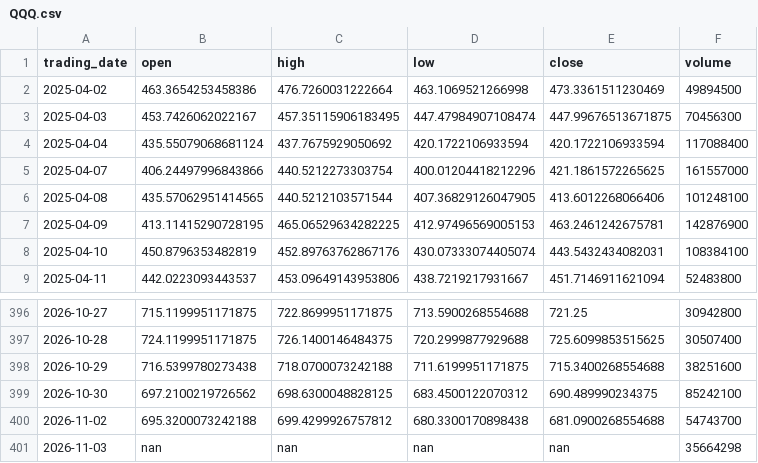
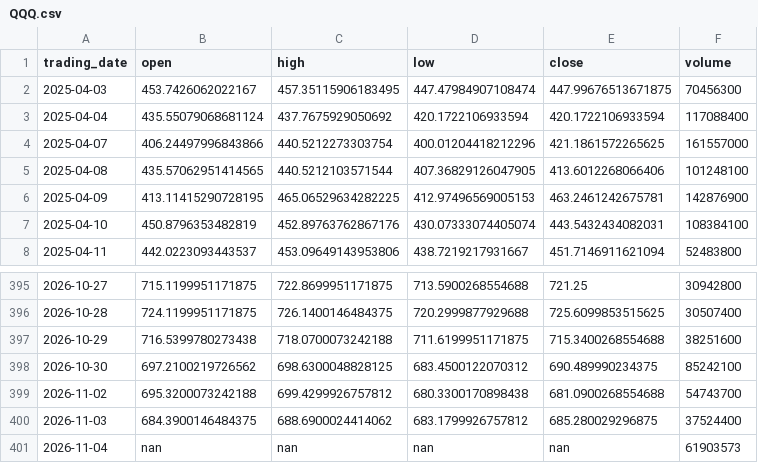
Before and after one commit to ylqi007/Stock-MA-Tracker, a CSV file: data/QQQ.csv, drawn as a sheet; only a part is shown, gaps mark what is left out.

```diff
--- a/data/QQQ.csv
+++ b/data/QQQ.csv
@@ -1,3 +1,2 @@
 trading_date,open,high,low,close,volume
-2025-04-02,463.3654253458386,476.7260031222664,463.1069521266998,473.3361511230469,49894500
 2025-04-03,453.7426062022167,457.35115906183495,447.47984907108474,447.99676513671875,70456300
@@ -400,2 +399,3 @@ trading_date,open,high,low,close,volume
 2026-11-02,695.3200073242188,699.4299926757812,680.3300170898438,681.0900268554688,54743700
-2026-11-03,nan,nan,nan,nan,35664298
+2026-11-03,684.3900146484375,688.6900024414062,683.1799926757812,685.280029296875,37524400
+2026-11-04,nan,nan,nan,nan,61903573
```
Also changed, not shown: 1 other file.
